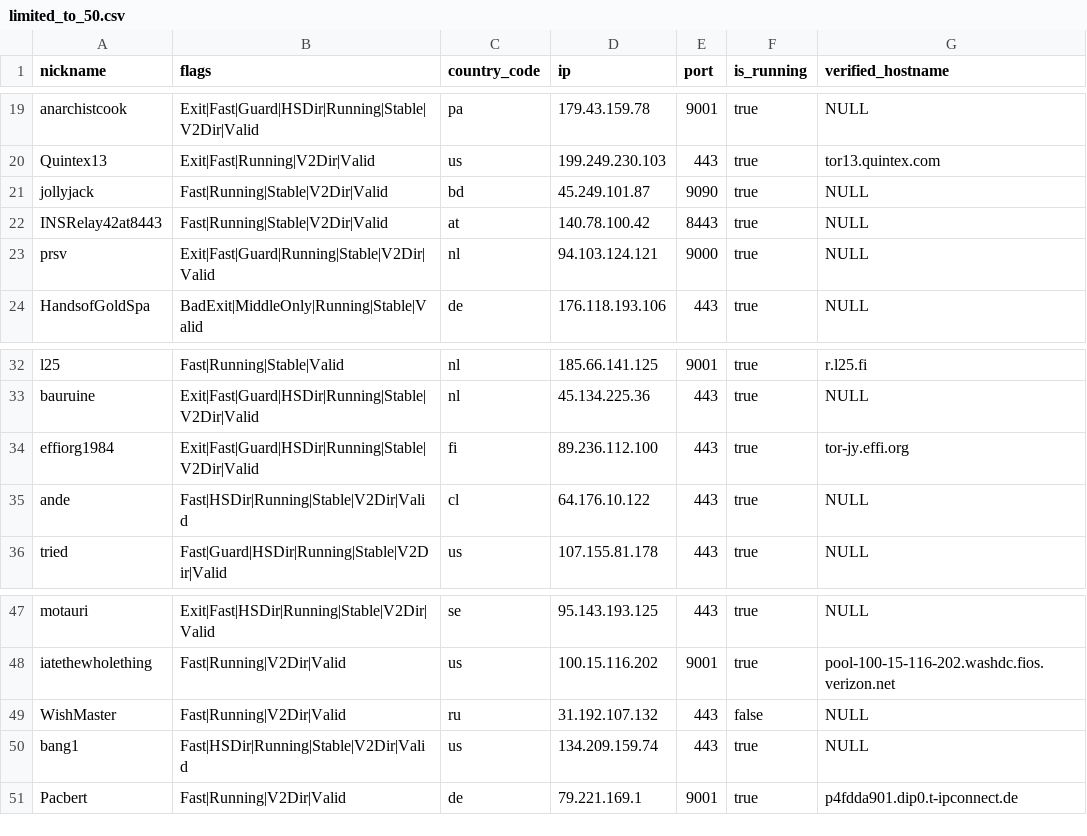
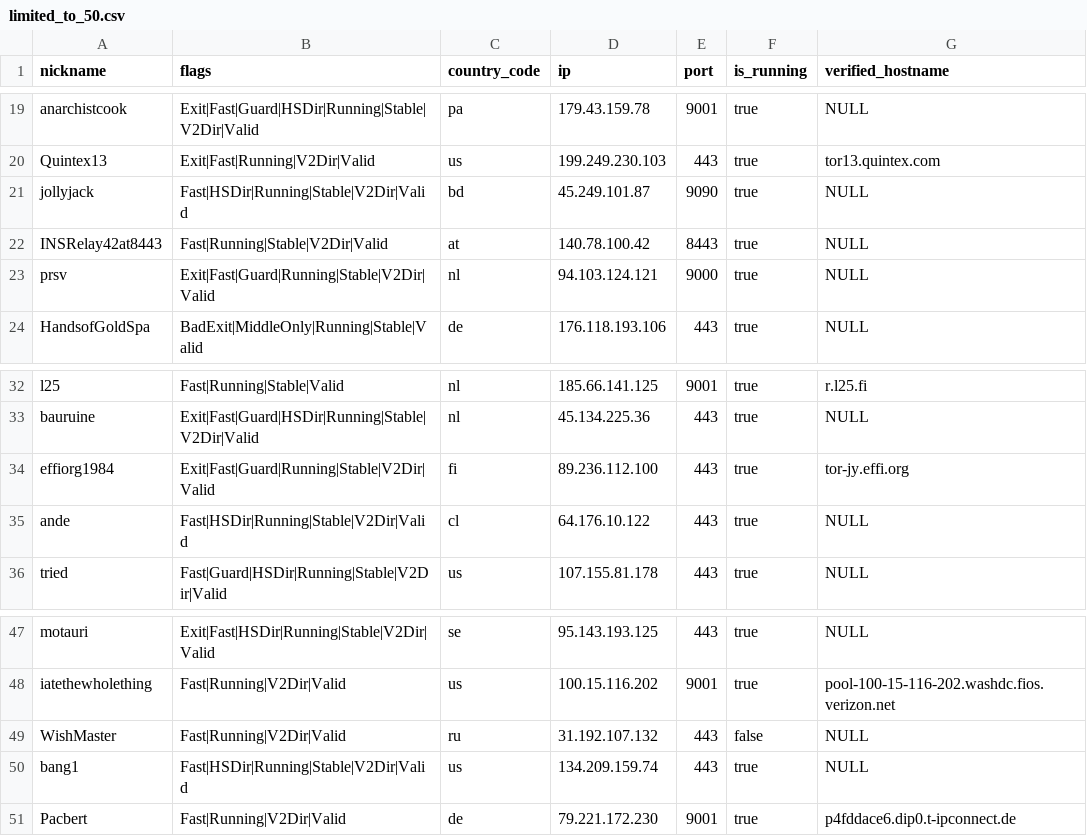
Before and after one commit to t-pol/123-test-abort, a CSV file: limited_to_50.csv, drawn as a sheet; only a part is shown, gaps mark what is left out.

```diff
--- a/limited_to_50.csv
+++ b/limited_to_50.csv
@@ -20,3 +20,3 @@
 "Quintex13","Exit|Fast|Running|V2Dir|Valid","us","199.249.230.103","443",true,"tor13.quintex.com"
-"jollyjack","Fast|Running|Stable|V2Dir|Valid","bd","45.249.101.87","9090",true,"NULL"
+"jollyjack","Fast|HSDir|Running|Stable|V2Dir|Valid","bd","45.249.101.87","9090",true,"NULL"
 "INSRelay42at8443","Fast|Running|Stable|V2Dir|Valid","at","140.78.100.42","8443",true,"NULL"
@@ -33,3 +33,3 @@
 "bauruine","Exit|Fast|Guard|HSDir|Running|Stable|V2Dir|Valid","nl","45.134.225.36","443",true,"NULL"
-"effiorg1984","Exit|Fast|Guard|HSDir|Running|Stable|V2Dir|Valid","fi","89.236.112.100","443",true,"tor-jy.effi.org"
+"effiorg1984","Exit|Fast|Guard|Running|Stable|V2Dir|Valid","fi","89.236.112.100","443",true,"tor-jy.effi.org"
 "ande","Fast|HSDir|Running|Stable|V2Dir|Valid","cl","64.176.10.122","443",true,"NULL"
@@ -50,2 +50,2 @@
 "bang1","Fast|HSDir|Running|Stable|V2Dir|Valid","us","134.209.159.74","443",true,"NULL"
-"Pacbert","Fast|Running|V2Dir|Valid","de","79.221.169.1","9001",true,"p4fdda901.dip0.t-ipconnect.de"
+"Pacbert","Fast|Running|V2Dir|Valid","de","79.221.172.230","9001",true,"p4fddace6.dip0.t-ipconnect.de"
```
Also changed, not shown: tor_feed.csv, 1 other file.
